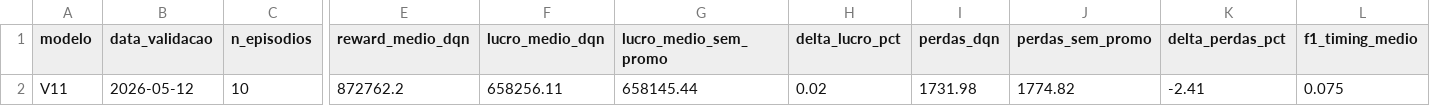
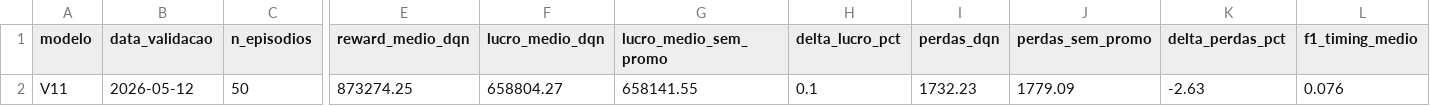
Before and after one commit to viniciusrap/projeto-rl, a CSV file: results/v11/validacao_metricas.csv, drawn as a sheet; only a part is shown, gaps mark what is left out; the diff names each change by its address in the sheet, - before the commit and + after, or states it on an @@ line.

```diff
--- a/results/v11/validacao_metricas.csv
+++ b/results/v11/validacao_metricas.csv
-C2 (n_episodios): 10
+C2 (n_episodios): 50
-E2 (reward_medio_dqn): 872762.2
+E2 (reward_medio_dqn): 873274.25
-F2 (lucro_medio_dqn): 658256.11
+F2 (lucro_medio_dqn): 658804.27
-G2 (lucro_medio_sem_promo): 658145.44
+G2 (lucro_medio_sem_promo): 658141.55
-H2 (delta_lucro_pct): 0.02
+H2 (delta_lucro_pct): 0.1
-I2 (perdas_dqn): 1731.98
+I2 (perdas_dqn): 1732.23
-J2 (perdas_sem_promo): 1774.82
+J2 (perdas_sem_promo): 1779.09
-K2 (delta_perdas_pct): -2.41
+K2 (delta_perdas_pct): -2.63
-L2 (f1_timing_medio): 0.075
+L2 (f1_timing_medio): 0.076
```
Also changed, not shown: results/v11/comparacao_politicas_v11.csv, results/v11/validacao_acoes_por_categoria.csv, 5 other files.
